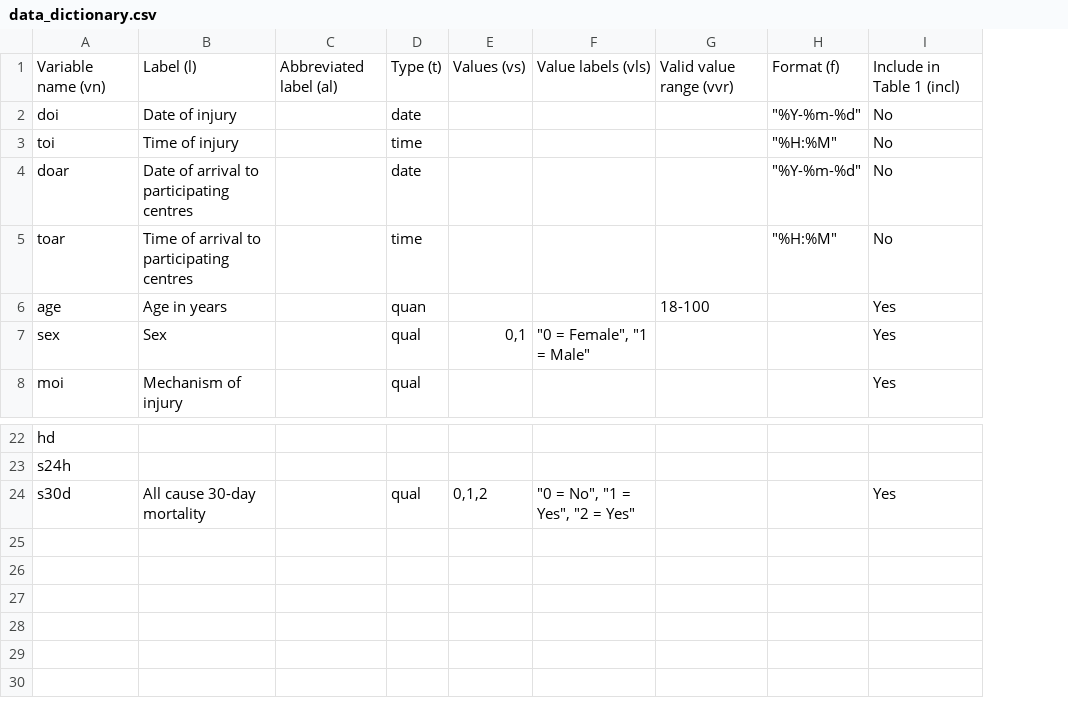
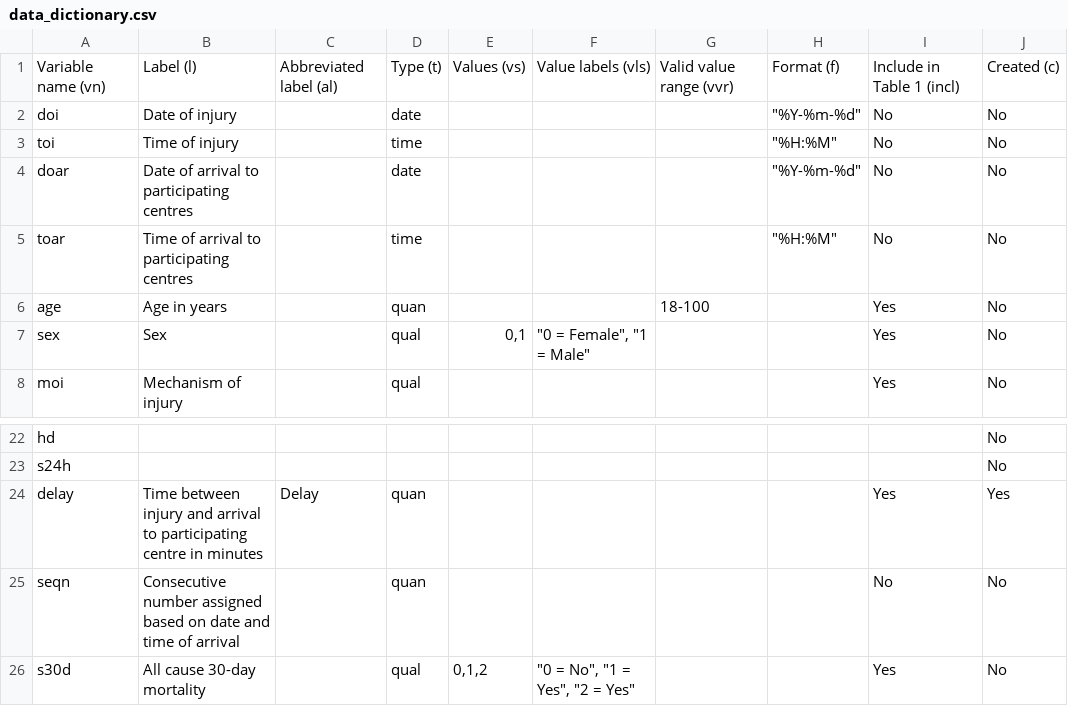
Before and after one commit to itslwg/superlearnerr, a CSV file: extdata/data_dictionary.csv, drawn as a sheet; only a part is shown, gaps mark what is left out; the diff names each change by its address in the sheet, - before the commit and + after, or states it on an @@ line.

Commit message:
added delay function and modified test statements
Former-commit-id: 237c948e880bf2d20dbf9dc4f28ab9545934a979

```diff
--- a/extdata/data_dictionary.csv
+++ b/extdata/data_dictionary.csv
+column J, rows 1-8: Created (c) | No | No | No | No | No | No | No; rows 22-23: No | No; row 26: No
+row 24: delay | Time between injury and arrival to participating centre in minutes | Delay | quan |  |  |  |  | Yes | Yes
+row 25: seqn | Consecutive number assigned based on date and time of arrival |  | quan |  |  |  |  | No | No
```
Also changed, not shown: 6 other files.
